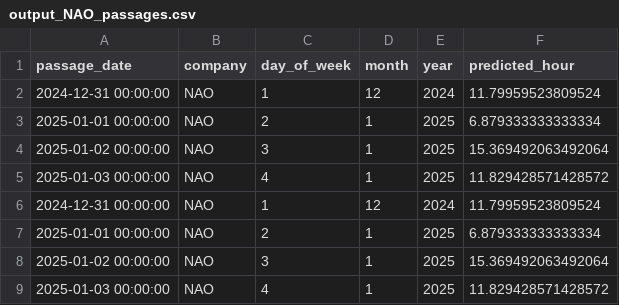
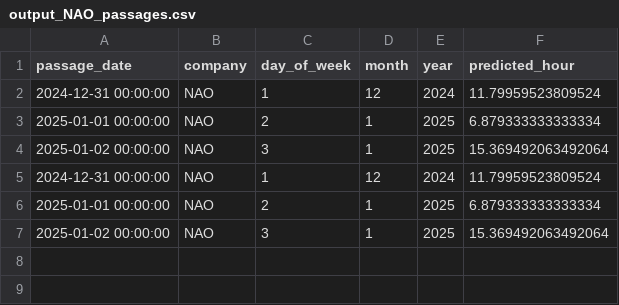
Before and after one commit to DimitriosLiakis/toll-interoperability-platform, a CSV file: back-end/ml/results_peak_hour/output_NAO_passages.csv, drawn as a sheet; the diff names each change by its address in the sheet, - before the commit and + after, or states it on an @@ line.

```diff
--- a/back-end/ml/results_peak_hour/output_NAO_passages.csv
+++ b/back-end/ml/results_peak_hour/output_NAO_passages.csv
-row 5: 2025-01-03 00:00:00 | NAO | 4 | 1 | 2025 | 11.829428571428572
-row 9: 2025-01-03 00:00:00 | NAO | 4 | 1 | 2025 | 11.829428571428572
```
Also changed, not shown: back-end/ml/input/company_KO_passages.csv, back-end/ml/input/company_NAO_passages.csv, 8 other files.
